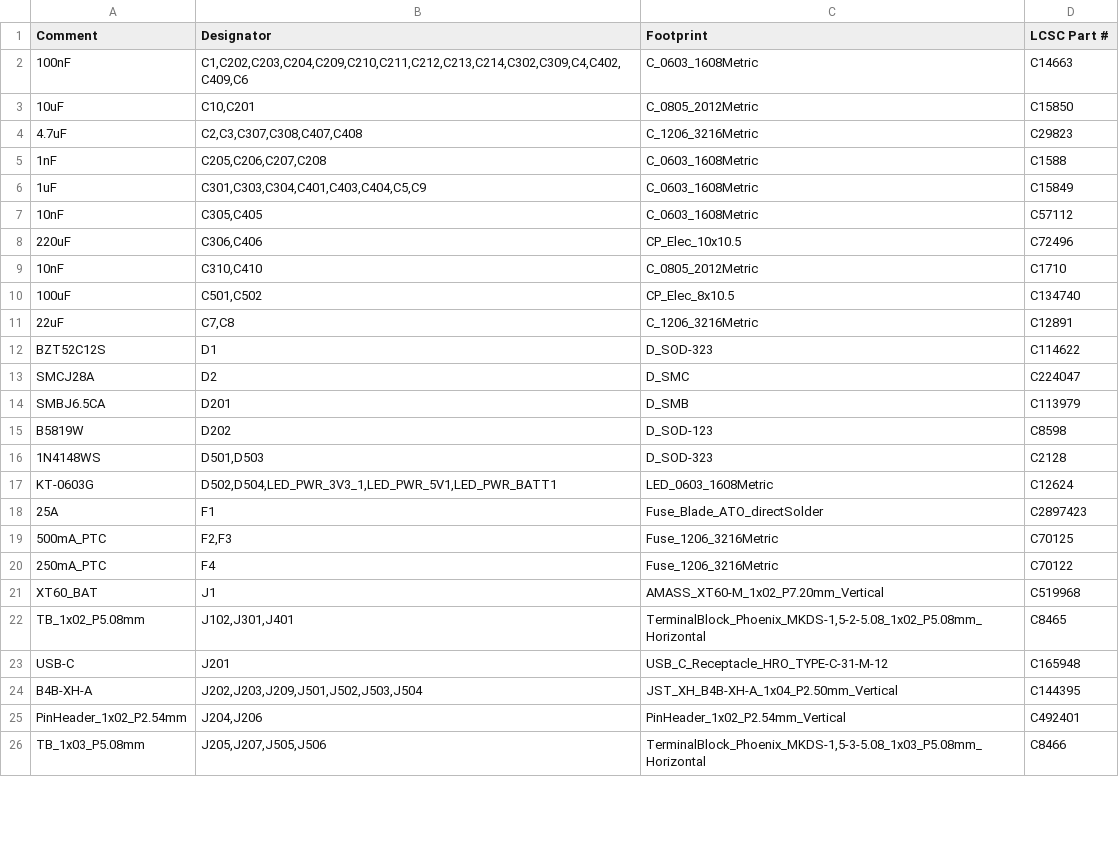
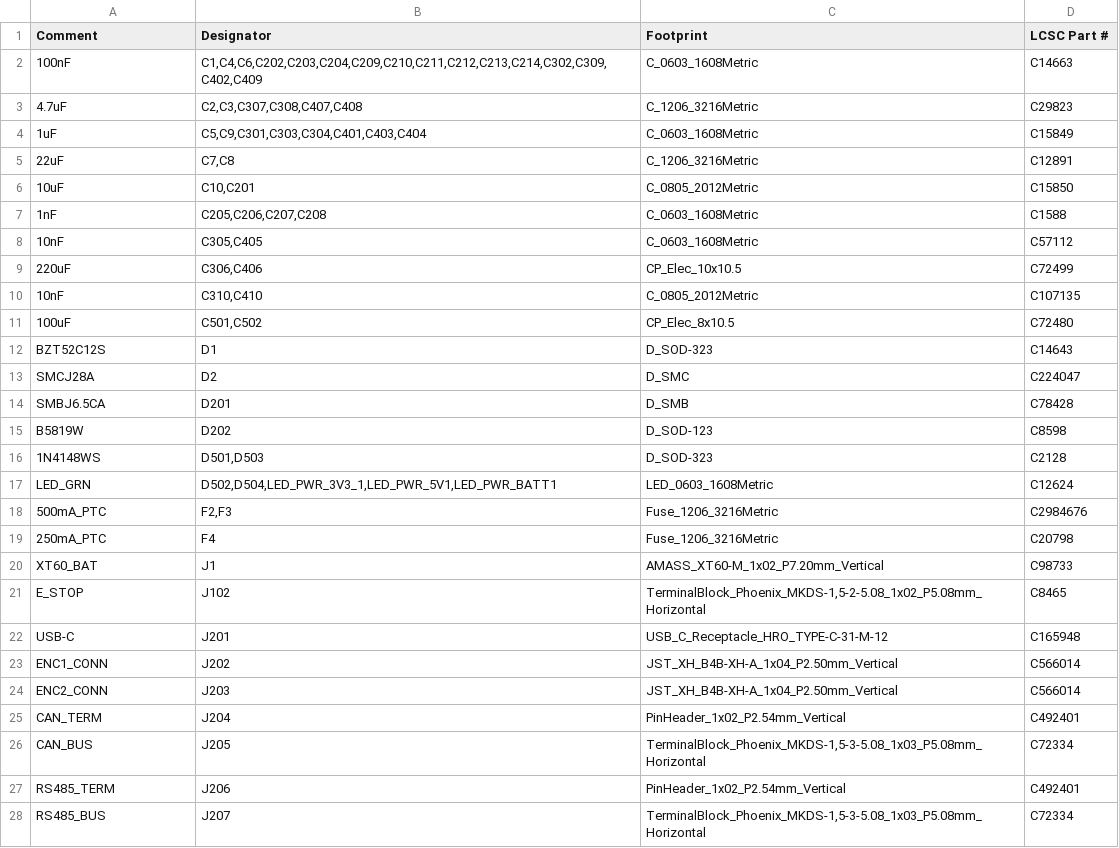
Before and after one commit to levdan159/abx-motion, a CSV file: production/abx-motion-jlcpcb-bom.csv, drawn as a sheet; only a part is shown; the diff covers the shown part only.

Commit message:
Fix all BOM LCSC part numbers and mathematically align all CPL centroids/rotations against EasyEDA pad geometry

```diff
--- a/production/abx-motion-jlcpcb-bom.csv
+++ b/production/abx-motion-jlcpcb-bom.csv
@@ -1,26 +1,28 @@
 Comment,Designator,Footprint,LCSC Part #
-100nF,"C1,C202,C203,C204,C209,C210,C211,C212,C213,C214,C302,C309,C4,C402,C409,C6",C_0603_1608Metric,C14663
+100nF,"C1,C4,C6,C202,C203,C204,C209,C210,C211,C212,C213,C214,C302,C309,C402,C409",C_0603_1608Metric,C14663
+4.7uF,"C2,C3,C307,C308,C407,C408",C_1206_3216Metric,C29823
+1uF,"C5,C9,C301,C303,C304,C401,C403,C404",C_0603_1608Metric,C15849
+22uF,"C7,C8",C_1206_3216Metric,C12891
 10uF,"C10,C201",C_0805_2012Metric,C15850
-4.7uF,"C2,C3,C307,C308,C407,C408",C_1206_3216Metric,C29823
 1nF,"C205,C206,C207,C208",C_0603_1608Metric,C1588
-1uF,"C301,C303,C304,C401,C403,C404,C5,C9",C_0603_1608Metric,C15849
 10nF,"C305,C405",C_0603_1608Metric,C57112
-220uF,"C306,C406",CP_Elec_10x10.5,C72496
-10nF,"C310,C410",C_0805_2012Metric,C1710
-100uF,"C501,C502",CP_Elec_8x10.5,C134740
-22uF,"C7,C8",C_1206_3216Metric,C12891
-BZT52C12S,D1,D_SOD-323,C114622
+220uF,"C306,C406",CP_Elec_10x10.5,C72499
+10nF,"C310,C410",C_0805_2012Metric,C107135
+100uF,"C501,C502",CP_Elec_8x10.5,C72480
+BZT52C12S,D1,D_SOD-323,C14643
 SMCJ28A,D2,D_SMC,C224047
-SMBJ6.5CA,D201,D_SMB,C113979
+SMBJ6.5CA,D201,D_SMB,C78428
 B5819W,D202,D_SOD-123,C8598
 1N4148WS,"D501,D503",D_SOD-323,C2128
-KT-0603G,"D502,D504,LED_PWR_3V3_1,LED_PWR_5V1,LED_PWR_BATT1",LED_0603_1608Metric,C12624
-25A,F1,Fuse_Blade_ATO_directSolder,C2897423
-500mA_PTC,"F2,F3",Fuse_1206_3216Metric,C70125
-250mA_PTC,F4,Fuse_1206_3216Metric,C70122
-XT60_BAT,J1,AMASS_XT60-M_1x02_P7.20mm_Vertical,C519968
-TB_1x02_P5.08mm,"J102,J301,J401","TerminalBlock_Phoenix_MKDS-1,5-2-5.08_1x02_P5.08mm_Horizontal",C8465
+LED_GRN,"D502,D504,LED_PWR_3V3_1,LED_PWR_5V1,LED_PWR_BATT1",LED_0603_1608Metric,C12624
+500mA_PTC,"F2,F3",Fuse_1206_3216Metric,C2984676
+250mA_PTC,F4,Fuse_1206_3216Metric,C20798
+XT60_BAT,J1,AMASS_XT60-M_1x02_P7.20mm_Vertical,C98733
+E_STOP,J102,"TerminalBlock_Phoenix_MKDS-1,5-2-5.08_1x02_P5.08mm_Horizontal",C8465
 USB-C,J201,USB_C_Receptacle_HRO_TYPE-C-31-M-12,C165948
-B4B-XH-A,"J202,J203,J209,J501,J502,J503,J504",JST_XH_B4B-XH-A_1x04_P2.50mm_Vertical,C144395
-PinHeader_1x02_P2.54mm,"J204,J206",PinHeader_1x02_P2.54mm_Vertical,C492401
-TB_1x03_P5.08mm,"J205,J207,J505,J506","TerminalBlock_Phoenix_MKDS-1,5-3-5.08_1x03_P5.08mm_Horizontal",C8466
+ENC1_CONN,J202,JST_XH_B4B-XH-A_1x04_P2.50mm_Vertical,C566014
+ENC2_CONN,J203,JST_XH_B4B-XH-A_1x04_P2.50mm_Vertical,C566014
+CAN_TERM,J204,PinHeader_1x02_P2.54mm_Vertical,C492401
+CAN_BUS,J205,"TerminalBlock_Phoenix_MKDS-1,5-3-5.08_1x03_P5.08mm_Horizontal",C72334
+RS485_TERM,J206,PinHeader_1x02_P2.54mm_Vertical,C492401
+RS485_BUS,J207,"TerminalBlock_Phoenix_MKDS-1,5-3-5.08_1x03_P5.08mm_Horizontal",C72334
```
Also changed, not shown: 19 added rows, 5 removed rows, 1 moved row and 15 edited cells elsewhere in this file, production/abx-motion-bom.csv, production/abx-motion-jlcpcb-cpl.csv, 8 other files.
